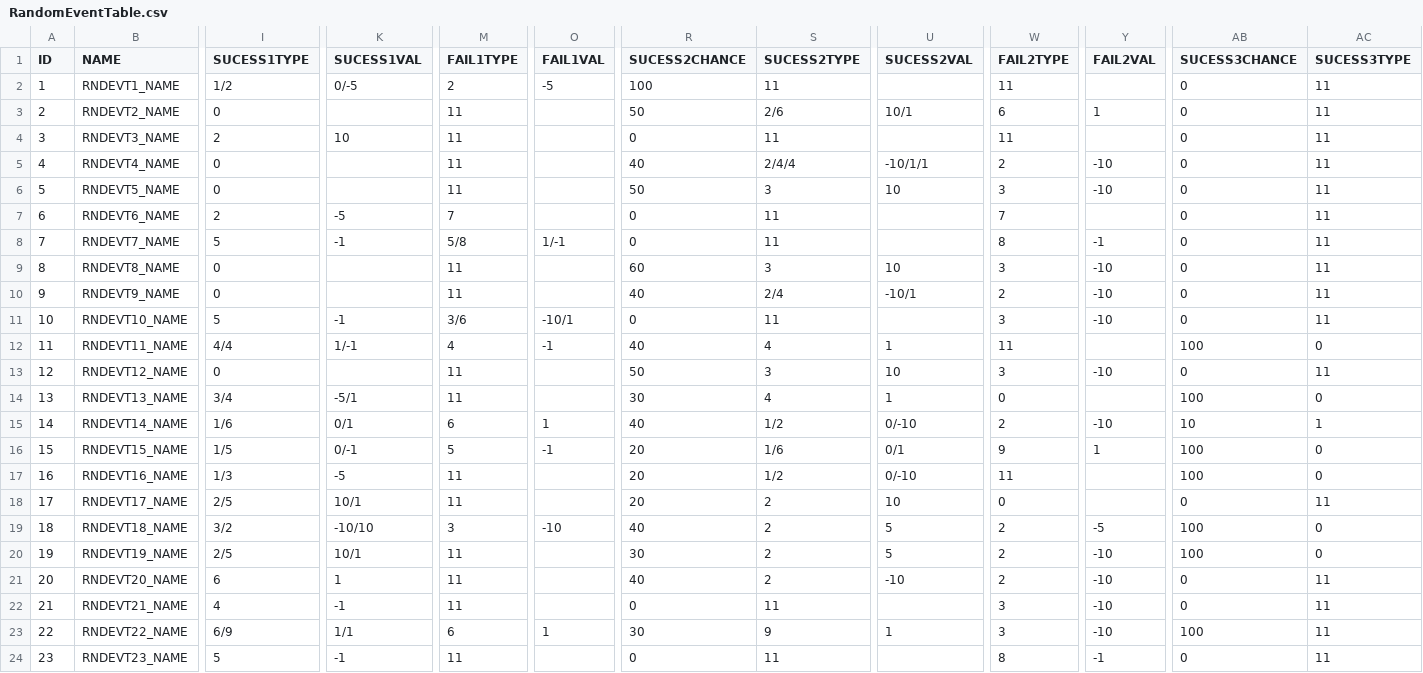
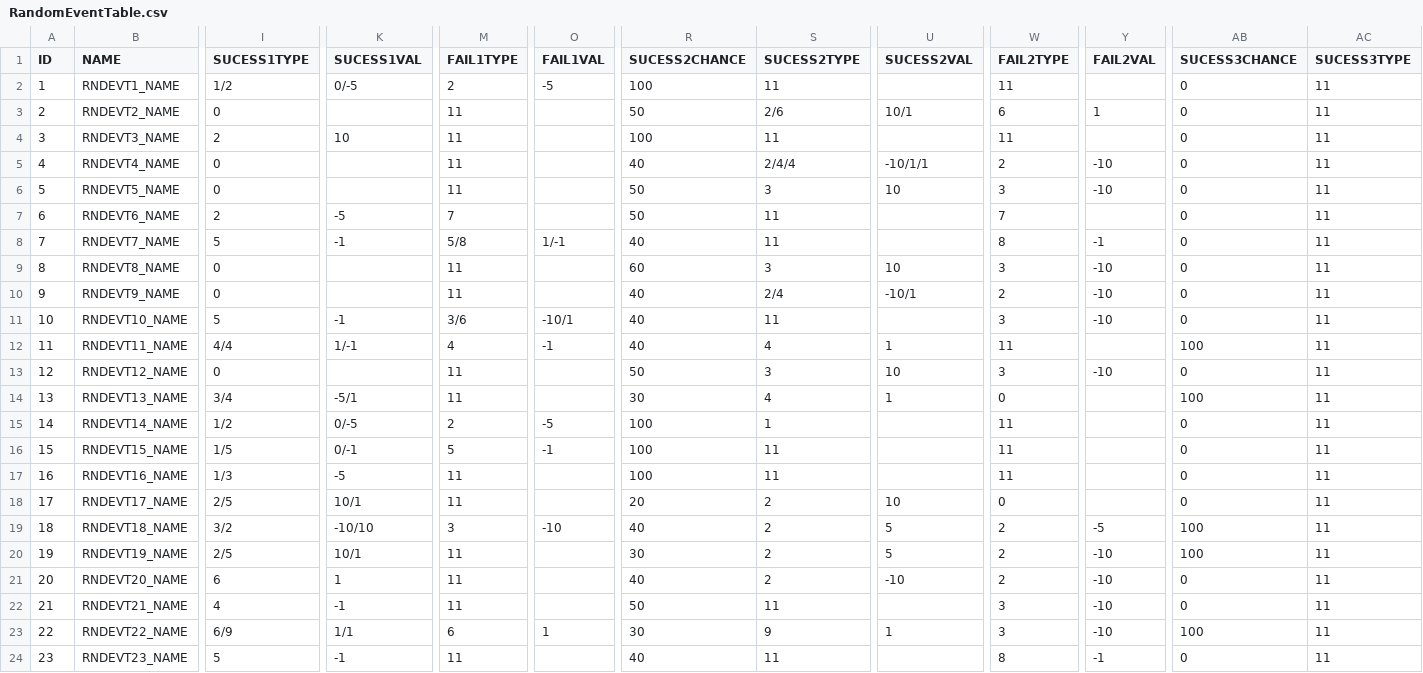
Before and after one commit to 12tg12tg/NeverlandForest, a CSV file: Assets/Resources/Tables/RandomEventTable.csv, drawn as a sheet; only a part is shown, gaps mark what is left out; the diff covers the shown part only; the diff names each change by its address in the sheet, - before the commit and + after, or states it on an @@ line.

```diff
--- a/Assets/Resources/Tables/RandomEventTable.csv
+++ b/Assets/Resources/Tables/RandomEventTable.csv
-R4 (SUCESS2CHANCE): 0
+R4 (SUCESS2CHANCE): 100
-R7 (SUCESS2CHANCE): 0
+R7 (SUCESS2CHANCE): 50
-R8 (SUCESS2CHANCE): 0
+R8 (SUCESS2CHANCE): 40
-R11 (SUCESS2CHANCE): 0
+R11 (SUCESS2CHANCE): 40
-AC12 (SUCESS3TYPE): 0
+AC12 (SUCESS3TYPE): 11
-AC14 (SUCESS3TYPE): 0
+AC14 (SUCESS3TYPE): 11
-I15 (SUCESS1TYPE): 1/6
+I15 (SUCESS1TYPE): 1/2
-K15 (SUCESS1VAL): 0/1
+K15 (SUCESS1VAL): 0/-5
-M15 (FAIL1TYPE): 6
+M15 (FAIL1TYPE): 2
-O15 (FAIL1VAL): 1
+O15 (FAIL1VAL): -5
-R15 (SUCESS2CHANCE): 40
+R15 (SUCESS2CHANCE): 100
-S15 (SUCESS2TYPE): 1/2
+S15 (SUCESS2TYPE): 1
-U15 (SUCESS2VAL): 0/-10
+U15 (SUCESS2VAL): (empty)
-W15 (FAIL2TYPE): 2
+W15 (FAIL2TYPE): 11
-Y15 (FAIL2VAL): -10
+Y15 (FAIL2VAL): (empty)
-AB15 (SUCESS3CHANCE): 10
+AB15 (SUCESS3CHANCE): 0
-AC15 (SUCESS3TYPE): 1
+AC15 (SUCESS3TYPE): 11
-R16:R17 (SUCESS2CHANCE): 20
+R16:R17 (SUCESS2CHANCE): 100
-S16 (SUCESS2TYPE): 1/6
+S16 (SUCESS2TYPE): 11
-U16 (SUCESS2VAL): 0/1
+U16 (SUCESS2VAL): (empty)
-W16 (FAIL2TYPE): 9
+W16 (FAIL2TYPE): 11
-Y16 (FAIL2VAL): 1
+Y16 (FAIL2VAL): (empty)
-AB16:AB17 (SUCESS3CHANCE): 100
+AB16:AB17 (SUCESS3CHANCE): 0
-AC16:AC17 (SUCESS3TYPE): 0
+AC16:AC17 (SUCESS3TYPE): 11
-S17 (SUCESS2TYPE): 1/2
+S17 (SUCESS2TYPE): 11
-U17 (SUCESS2VAL): 0/-10
+U17 (SUCESS2VAL): (empty)
-AC19:AC20 (SUCESS3TYPE): 0
+AC19:AC20 (SUCESS3TYPE): 11
-R22 (SUCESS2CHANCE): 0
+R22 (SUCESS2CHANCE): 50
-R24 (SUCESS2CHANCE): 0
+R24 (SUCESS2CHANCE): 40
```
Also changed, not shown: 10 edited cells elsewhere in this file, Assets/Resources/Tables/LocalizationTable.csv, 9 other files.
